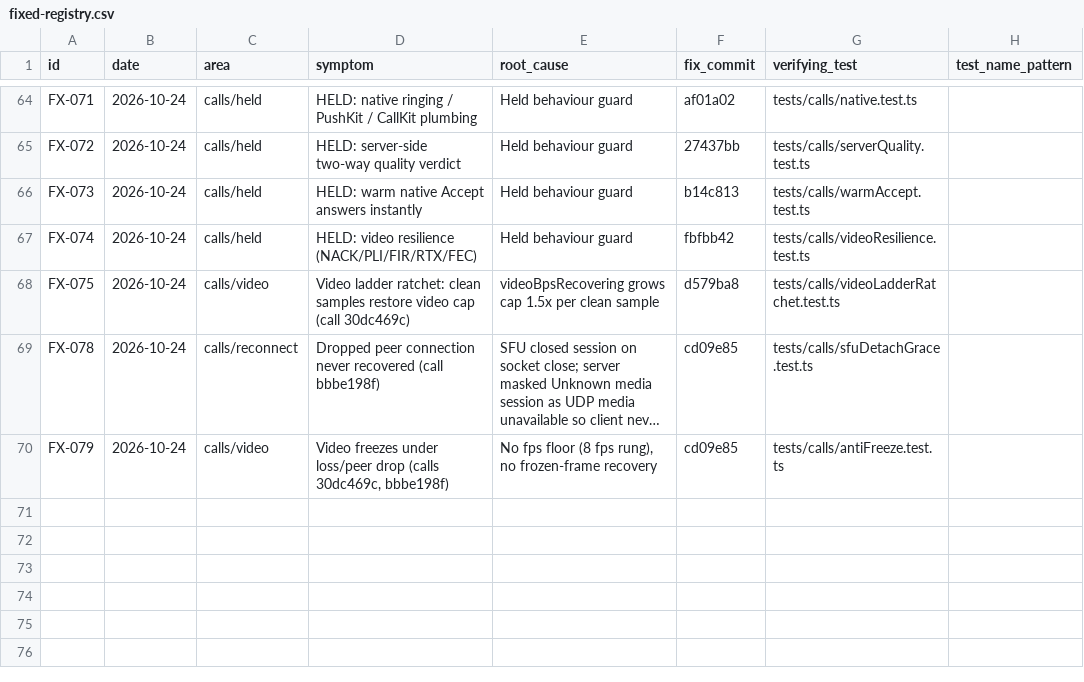
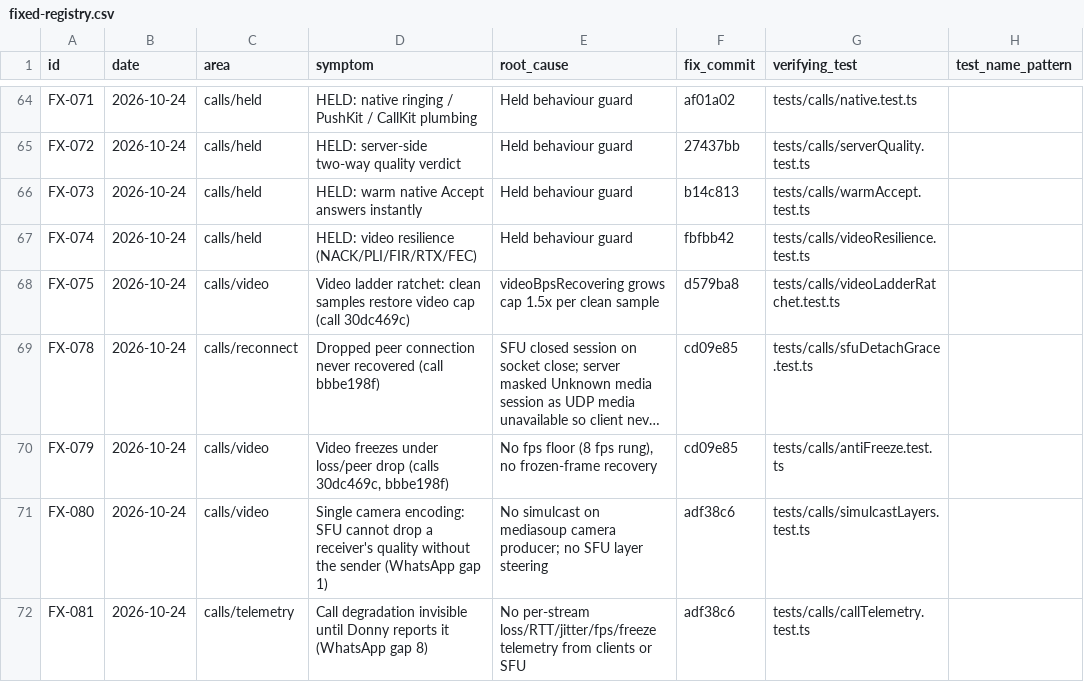
Before and after one commit to donnydey22/openlounge, a CSV file: docs/fixed-registry.csv, drawn as a sheet; only a part is shown, gaps mark what is left out; long unchanged cells end in …; the diff names each change by its address in the sheet, - before the commit and + after, or states it on an @@ line.

Commit message:
registry: FX-080, FX-081

```diff
--- a/docs/fixed-registry.csv
+++ b/docs/fixed-registry.csv
+row 71: FX-080 | 2026-10-24 | calls/video | Single camera encoding: SFU cannot drop a receiver's quality without the sender (WhatsApp gap 1) | No simulcast on mediasoup camera producer; no SFU layer steering | adf38c6 | tests/calls/simulcastLayers.test.ts
+row 72: FX-081 | 2026-10-24 | calls/telemetry | Call degradation invisible until Donny reports it (WhatsApp gap 8) | No per-stream loss/RTT/jitter/fps/freeze telemetry from clients or SFU | adf38c6 | tests/calls/callTelemetry.test.ts
```
